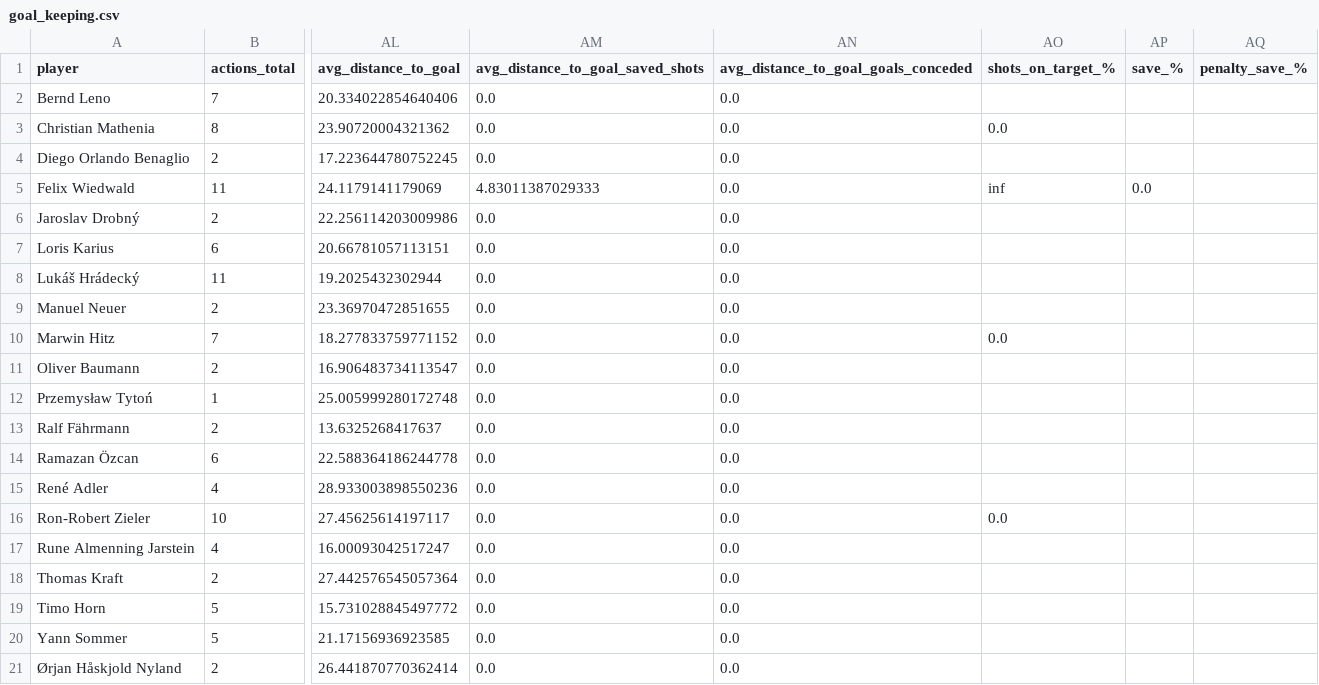
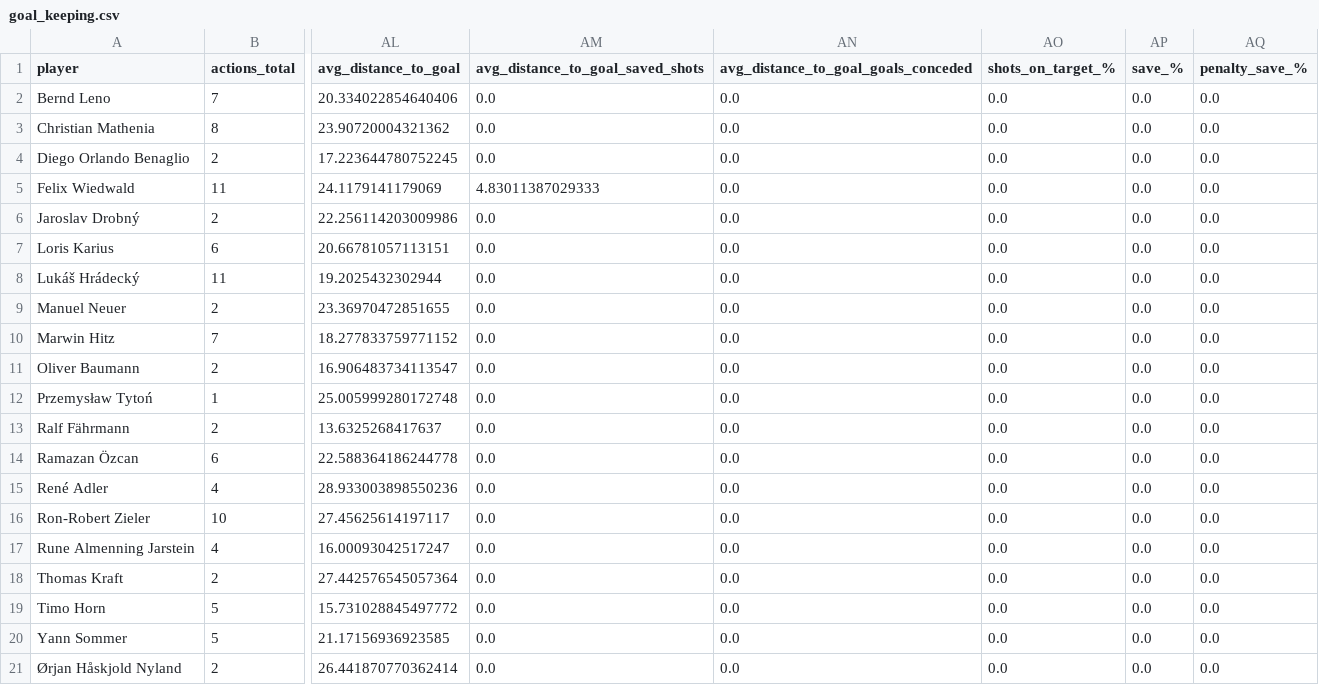
Before and after one commit to allorenz/football-player-similarity, a CSV file: data/goal_keeping.csv, drawn as a sheet; only a part is shown, gaps mark what is left out; the diff names each change by its address in the sheet, - before the commit and + after, or states it on an @@ line.

```diff
--- a/data/goal_keeping.csv
+++ b/data/goal_keeping.csv
-AO2 (shots_on_target_%): (empty)
+AO2 (shots_on_target_%): 0.0
-AP2:AP4 (save_%): (empty)
+AP2:AP4 (save_%): 0.0
-AQ2:AQ21 (penalty_save_%): (empty)
+AQ2:AQ21 (penalty_save_%): 0.0
-AO4 (shots_on_target_%): (empty)
+AO4 (shots_on_target_%): 0.0
-AO5 (shots_on_target_%): inf
+AO5 (shots_on_target_%): 0.0
-AO6:AO9 (shots_on_target_%): (empty)
+AO6:AO9 (shots_on_target_%): 0.0
-AP6:AP21 (save_%): (empty)
+AP6:AP21 (save_%): 0.0
-AO11:AO15 (shots_on_target_%): (empty)
+AO11:AO15 (shots_on_target_%): 0.0
-AO17:AO21 (shots_on_target_%): (empty)
+AO17:AO21 (shots_on_target_%): 0.0
```
Also changed, not shown: data/passing.csv, data/standard_stats.csv, 11 other files.
